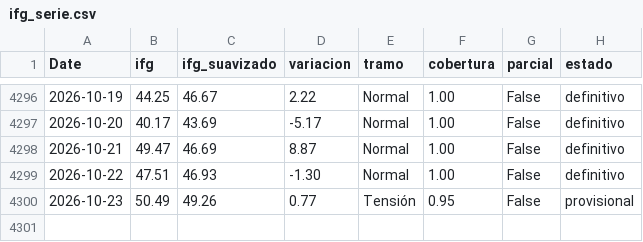
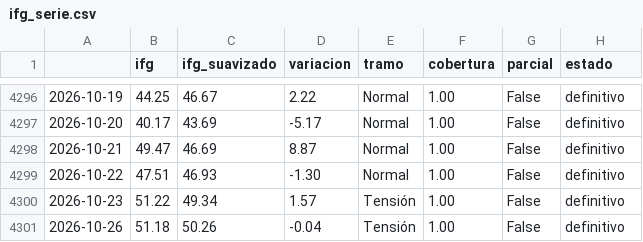
Before and after one commit to elespeculador-datos/ifg, a CSV file: docs/ifg_serie.csv, drawn as a sheet; only a part is shown, gaps mark what is left out; the diff names each change by its address in the sheet, - before the commit and + after, or states it on an @@ line.

```diff
--- a/docs/ifg_serie.csv
+++ b/docs/ifg_serie.csv
-A1: Date
+A1: (empty)
-B4300 (ifg): 50.49
+B4300 (ifg): 51.22
-C4300 (ifg_suavizado): 49.26
+C4300 (ifg_suavizado): 49.34
-D4300 (variacion): 0.77
+D4300 (variacion): 1.57
-F4300 (cobertura): 0.95
+F4300 (cobertura): 1.00
-H4300 (estado): provisional
+H4300 (estado): definitivo
+row 4301: 2026-10-26 | 51.18 | 50.26 | -0.04 | Tensión | 1.00 | False | definitivo
```
Also changed, not shown: datos/gpr.csv, datos/prima.csv, 7 other files.
